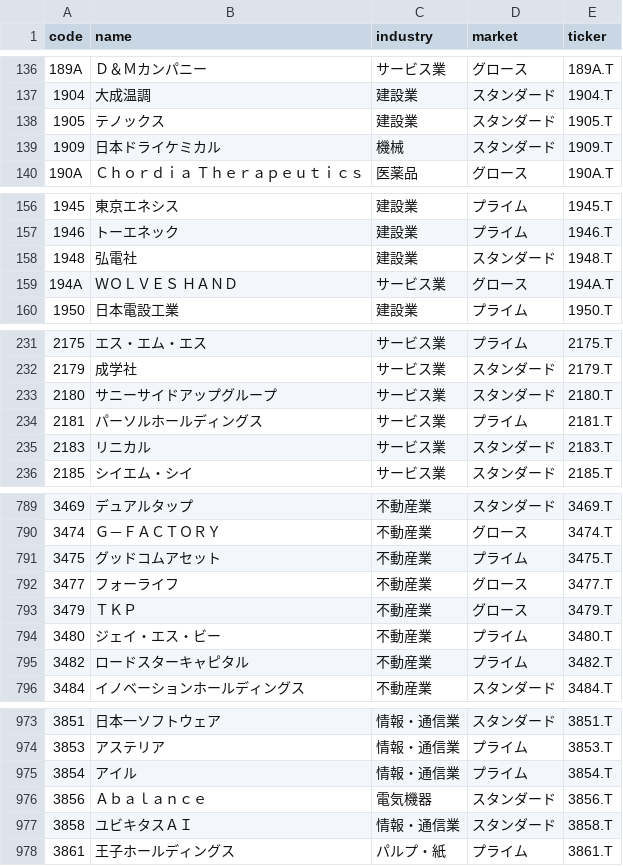
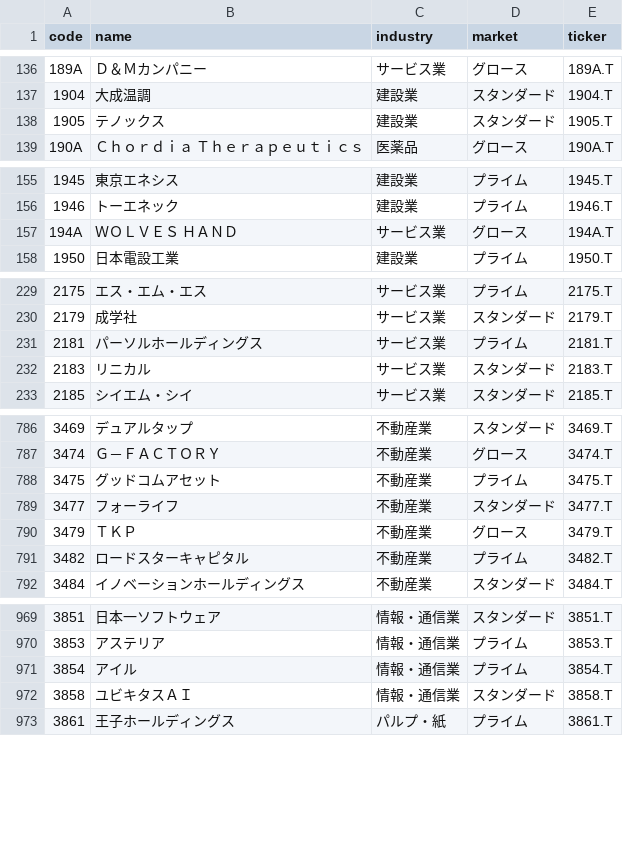
Before and after one commit to hzhipeng840-prog/jp100_momentum_system, a CSV file: data/processed/jpx_universe.csv, drawn as a sheet; only a part is shown, gaps mark what is left out; the diff covers the shown part only.

```diff
--- a/data/processed/jpx_universe.csv
+++ b/data/processed/jpx_universe.csv
@@ -138,3 +138,2 @@
 1905,テノックス,建設業,スタンダード,1905.T
-1909,日本ドライケミカル,機械,スタンダード,1909.T
 190A,Ｃｈｏｒｄｉａ　Ｔｈｅｒａｐｅｕｔｉｃｓ,医薬品,グロース,190A.T
@@ -157,3 +156,2 @@
 1946,トーエネック,建設業,プライム,1946.T
-1948,弘電社,建設業,スタンダード,1948.T
 194A,ＷＯＬＶＥＳ　ＨＡＮＤ,サービス業,グロース,194A.T
@@ -232,3 +230,2 @@
 2179,成学社,サービス業,スタンダード,2179.T
-2180,サニーサイドアップグループ,サービス業,スタンダード,2180.T
 2181,パーソルホールディングス,サービス業,プライム,2181.T
@@ -791,5 +788,4 @@
 3475,グッドコムアセット,不動産業,プライム,3475.T
-3477,フォーライフ,不動産業,グロース,3477.T
+3477,フォーライフ,不動産業,スタンダード,3477.T
 3479,ＴＫＰ,不動産業,グロース,3479.T
-3480,ジェイ・エス・ビー,不動産業,プライム,3480.T
 3482,ロードスターキャピタル,不動産業,プライム,3482.T
@@ -975,3 +971,2 @@
 3854,アイル,情報・通信業,プライム,3854.T
-3856,Ａｂａｌａｎｃｅ,電気機器,スタンダード,3856.T
 3858,ユビキタスＡＩ,情報・通信業,スタンダード,3858.T
```
Also changed, not shown: 9 added rows, 9 removed rows and 7 edited cells elsewhere in this file, data/history/daily_picks_history.csv, data/history/market_environment.csv, 53 other files.
